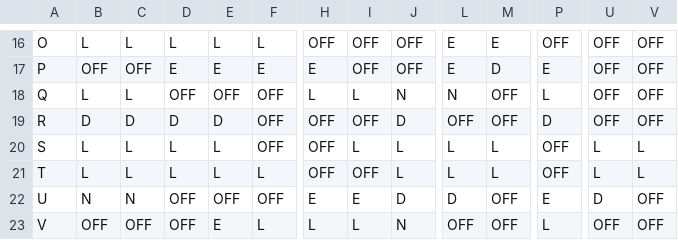
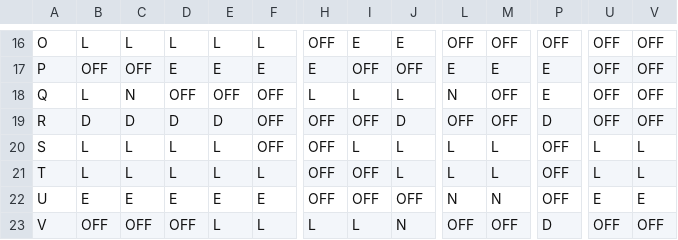
Before and after one commit to aymguemmaz-tech/nurse-rostering-optimization, a CSV file: Results/Instance8_schedule.csv, drawn as a sheet; only a part is shown, gaps mark what is left out; the diff covers the shown part only; the diff names each change by its address in the sheet, - before the commit and + after, or states it on an @@ line.

```diff
--- a/Results/Instance8_schedule.csv
+++ b/Results/Instance8_schedule.csv
-I16: OFF
+I16: E
-J16: OFF
+J16: E
-L16: E
+L16: OFF
-M16: E
+M16: OFF
-M17: D
+M17: E
-C18: L
+C18: N
-J18: N
+J18: L
-P18: L
+P18: E
-B22: N
+B22: E
-C22: N
+C22: E
-D22: OFF
+D22: E
-E22: OFF
+E22: E
-F22: OFF
+F22: E
-H22: E
+H22: OFF
-I22: E
+I22: OFF
-J22: D
+J22: OFF
-L22: D
+L22: N
-M22: OFF
+M22: N
-P22: E
+P22: OFF
-U22: D
+U22: E
-V22: OFF
+V22: E
-E23: E
+E23: L
-P23: L
+P23: D
```
Also changed, not shown: 111 edited cells elsewhere in this file, Results/Instance14_schedule.csv, Results/Instance15_schedule.csv, 21 other files.
